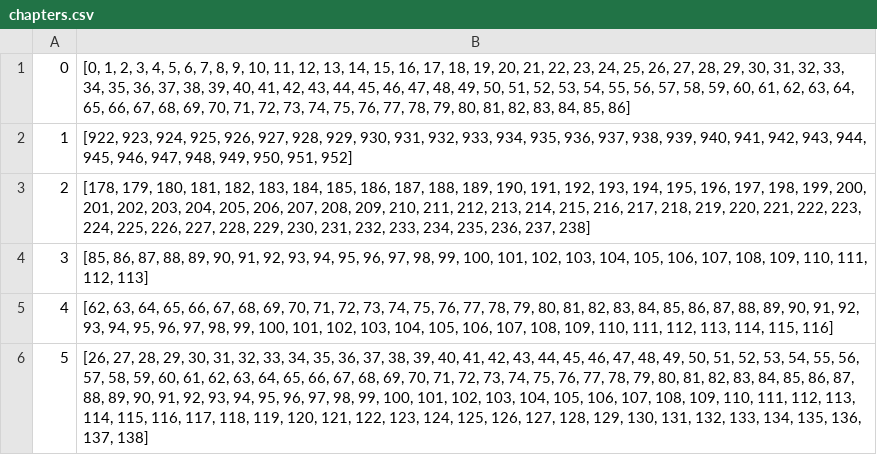
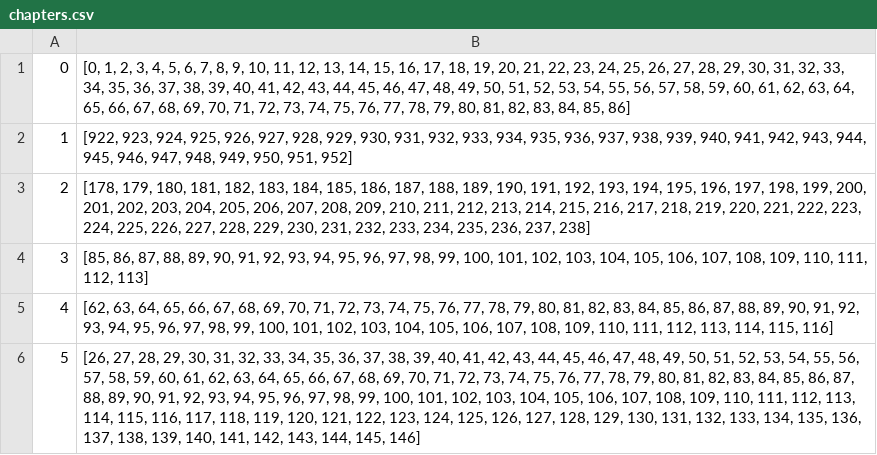
Before and after one commit to vankevinsuy/MangaMagum_project, a CSV file: Server/python_serveur/outpout/chapters.csv, drawn as a sheet.

```diff
--- a/Server/python_serveur/outpout/chapters.csv
+++ b/Server/python_serveur/outpout/chapters.csv
@@ -5,2 +5,2 @@
 "4","[62, 63, 64, 65, 66, 67, 68, 69, 70, 71, 72, 73, 74, 75, 76, 77, 78, 79, 80, 81, 82, 83, 84, 85, 86, 87, 88, 89, 90, 91, 92, 93, 94, 95, 96, 97, 98, 99, 100, 101, 102, 103, 104, 105, 106, 107, 108, 109, 110, 111, 112, 113, 114, 115, 116]"
-"5","[26, 27, 28, 29, 30, 31, 32, 33, 34, 35, 36, 37, 38, 39, 40, 41, 42, 43, 44, 45, 46, 47, 48, 49, 50, 51, 52, 53, 54, 55, 56, 57, 58, 59, 60, 61, 62, 63, 64, 65, 66, 67, 68, 69, 70, 71, 72, 73, 74, 75, 76, 77, 78, 79, 80, 81, 82, 83, 84, 85, 86, 87, 88, 89, 90, 91, 92, 93, 94, 95, 96, 97, 98, 99, 100, 101, 102, 103, 104, 105, 106, 107, 108, 109, 110, 111, 112, 113, 114, 115, 116, 117, 118, 119, 120, 121, 122, 123, 124, 125, 126, 127, 128, 129, 130, 131, 132, 133, 134, 135, 136, 137, 138]"
+"5","[26, 27, 28, 29, 30, 31, 32, 33, 34, 35, 36, 37, 38, 39, 40, 41, 42, 43, 44, 45, 46, 47, 48, 49, 50, 51, 52, 53, 54, 55, 56, 57, 58, 59, 60, 61, 62, 63, 64, 65, 66, 67, 68, 69, 70, 71, 72, 73, 74, 75, 76, 77, 78, 79, 80, 81, 82, 83, 84, 85, 86, 87, 88, 89, 90, 91, 92, 93, 94, 95, 96, 97, 98, 99, 100, 101, 102, 103, 104, 105, 106, 107, 108, 109, 110, 111, 112, 113, 114, 115, 116, 117, 118, 119, 120, 121, 122, 123, 124, 125, 126, 127, 128, 129, 130, 131, 132, 133, 134, 135, 136, 137, 138, 139, 140, 141, 142, 143, 144, 145, 146]"
```
Also changed, not shown: 2 other files.
